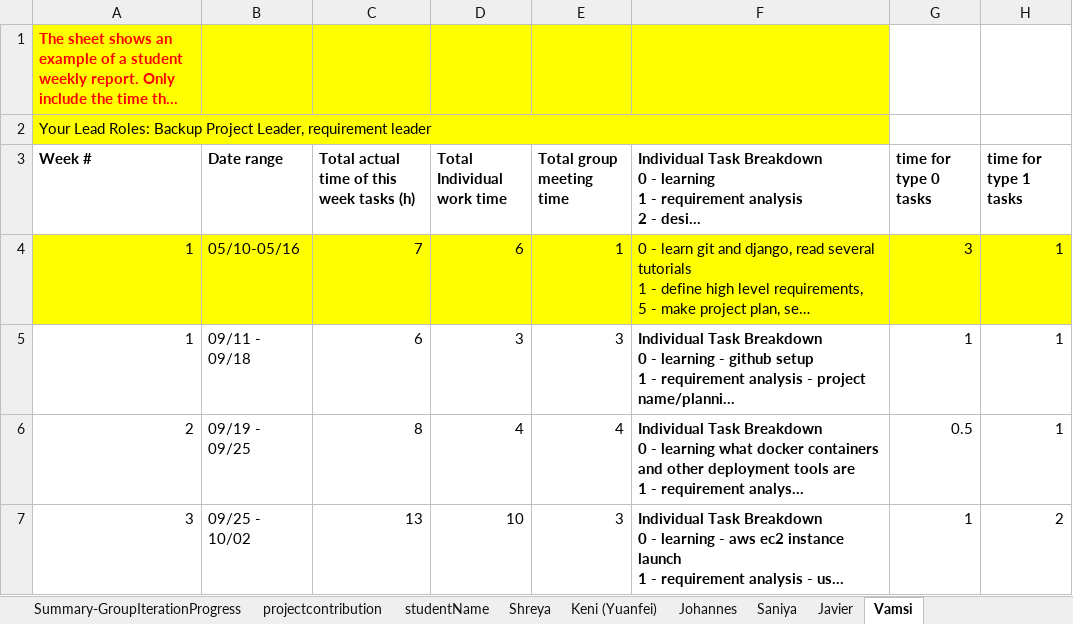
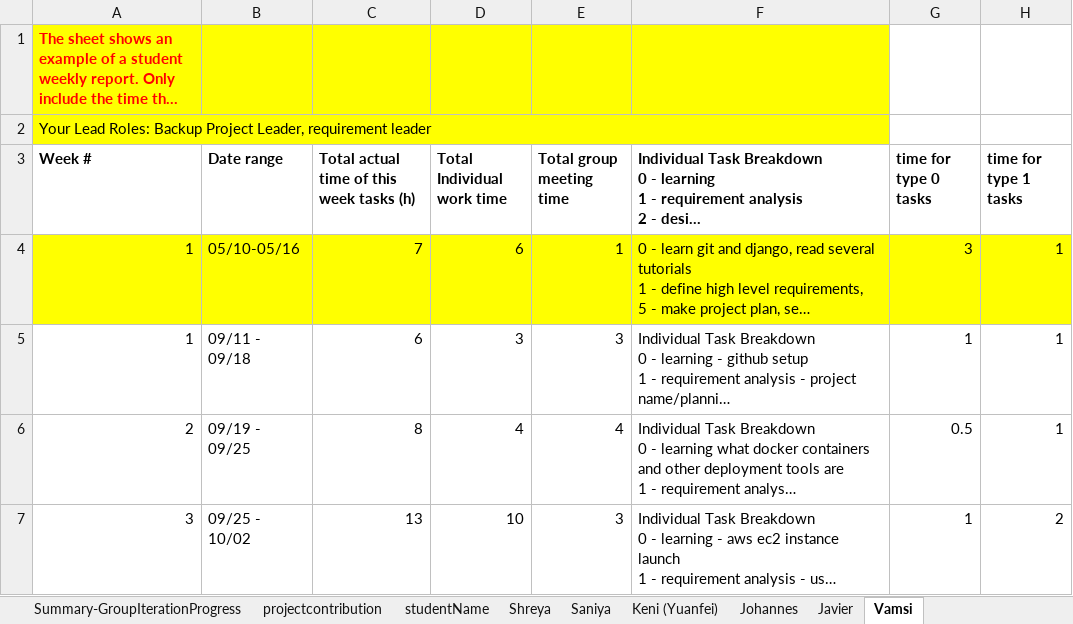
Before and after one commit to BUMETCS673/cs673f25a2project-cs673a2f25team5, an Excel workbook: docs/CS673_ProgressReport_team4.xlsx, sheet Vamsi, drawn as a sheet; only a part is shown; long unchanged cells end in …; values as stored, in another font and other column widths than the file's, no borders; charts and pictures not drawn; the diff covers the shown part only; the diff names each change by its address in the sheet, - before the commit and + after, or states it on an @@ line.

```diff
--- a/docs/CS673_ProgressReport_team4.xlsx (sheet Vamsi)
+++ b/docs/CS673_ProgressReport_team4.xlsx (sheet Vamsi)
@@ sheet tab order changed: Summary-GroupIterationProgress | projectcontribution | studentName | Shreya | Saniya | Keni (Yuanfei) | Johannes | Javier | Vamsi @@
-F5:F7 bold: on
+F5:F7 bold: off
```
Also changed, not shown: 7 added rows and cell formats elsewhere in this sheet, sheet Shreya, sheet Johannes, sheet Saniya, sheet Javier, sheet Keni (Yuanfei), sheet Summary-GroupIterationProgress, docs/CS673_SPPP_RiskManagement_team4.xlsx, 6 other files.
